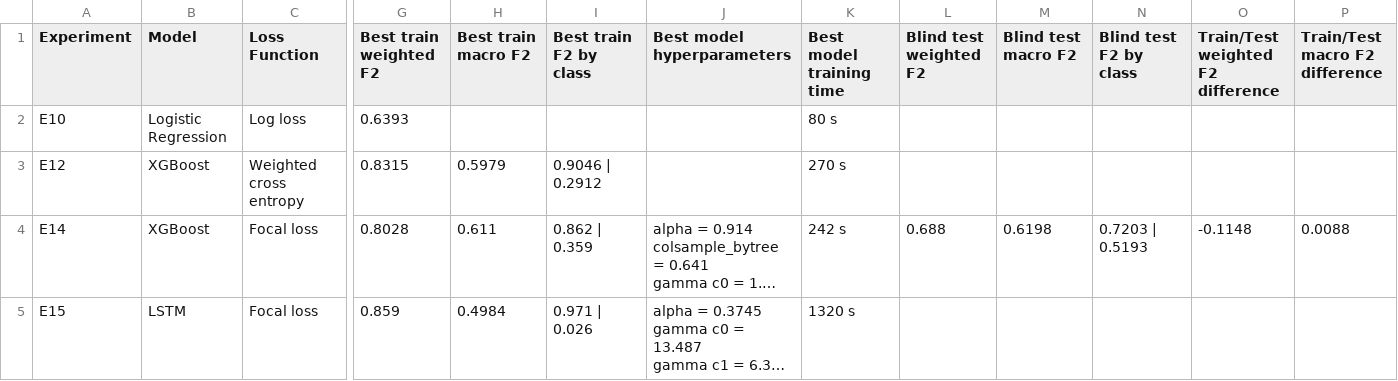
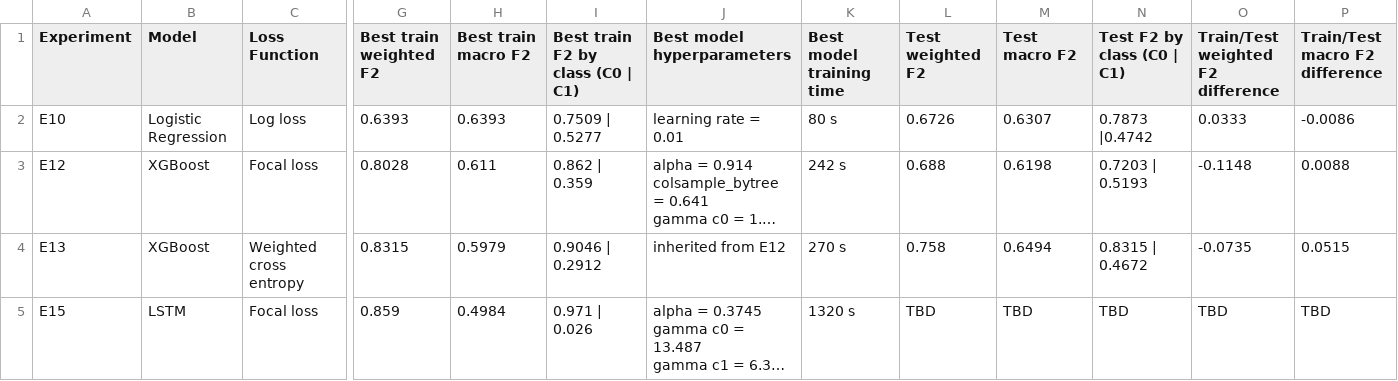
Before and after one commit to emilyrjames/datasci261-phase-1-plots, a CSV file: experiment_results.csv, drawn as a sheet; only a part is shown, gaps mark what is left out; long unchanged cells end in …; removed rows and columns are numbered as before the commit, all else as after; rows hold the shown columns only; the diff names each change by its address in the sheet, - before the commit and + after, or states it on an @@ line.

```diff
--- a/experiment_results.csv
+++ b/experiment_results.csv
-I1: Best train F2 by class
+I1: Best train F2 by class (C0 | C1)
-L1: Blind test weighted F2
+L1: Test weighted F2
-M1: Blind test macro F2
+M1: Test macro F2
-N1: Blind test F2 by class
+N1: Test F2 by class (C0 | C1)
-H2 (Best train macro F2): (empty)
+H2 (Best train macro F2): 0.6393
-I2 (Best train F2 by class (C0 | C1)): (empty)
+I2 (Best train F2 by class (C0 | C1)): 0.7509 | 0.5277
-J2 (Best model hyperparameters): (empty)
+J2 (Best model hyperparameters): learning rate = 0.01
-L2 (Test weighted F2): (empty)
+L2 (Test weighted F2): 0.6726
-M2 (Test macro F2): (empty)
+M2 (Test macro F2): 0.6307
-N2 (Test F2 by class (C0 | C1)): (empty)
+N2 (Test F2 by class (C0 | C1)): 0.7873 |0.4742
-O2: (empty)
+O2: 0.0333
-P2 (Train/Test macro F2 difference): (empty)
+P2 (Train/Test macro F2 difference): -0.0086
-row 3: E12 | XGBoost | Weighted cross entropy | 0.8315 | 0.5979 | 0.9046 | 0.2912 |  | 270 s
-A3 (Experiment): E14
+A3 (Experiment): E12
+row 4: E13 | XGBoost | Weighted cross entropy | 0.8315 | 0.5979 | 0.9046 | 0.2912 | inherited from E12 | 270 s | 0.758 | 0.6494 | 0.8315 | 0.4672 | -0.0735 | 0.0515
-L5 (Test weighted F2): (empty)
+L5 (Test weighted F2): TBD
-M5 (Test macro F2): (empty)
+M5 (Test macro F2): TBD
-N5 (Test F2 by class (C0 | C1)): (empty)
+N5 (Test F2 by class (C0 | C1)): TBD
-O5: (empty)
+O5: TBD
-P5 (Train/Test macro F2 difference): (empty)
+P5 (Train/Test macro F2 difference): TBD
```
Also changed, not shown: experiment_list_only.csv.
